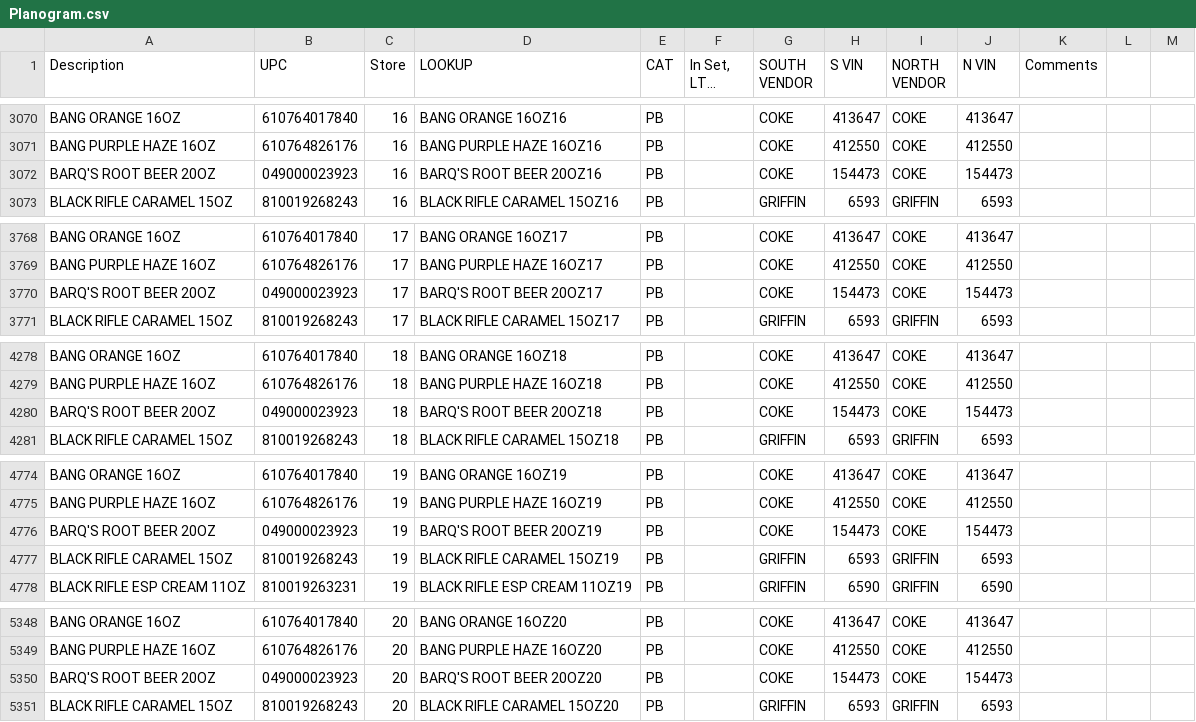
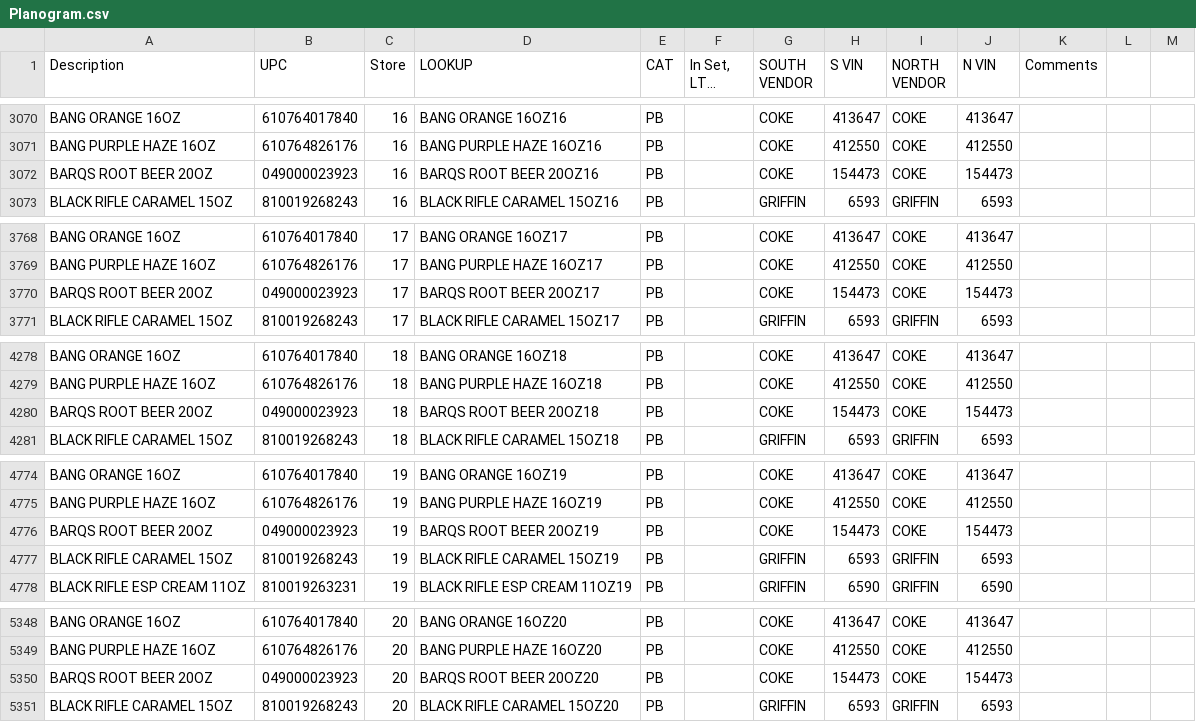
Before and after one commit to Ian-R-Kowalski/Dore-Data-Sources, a CSV file: Planogram.csv, drawn as a sheet; only a part is shown, gaps mark what is left out; long unchanged cells end in …; the diff covers the shown part only.

```diff
--- a/Planogram.csv
+++ b/Planogram.csv
@@ -3071,3 +3071,3 @@ BANG ORANGE 16OZ,610764017840,16,BANG ORANGE 16OZ16,PB,,COKE,413647,COKE,413647,
 BANG PURPLE HAZE 16OZ,610764826176,16,BANG PURPLE HAZE 16OZ16,PB,,COKE,412550,COKE,412550,,,
-BARQ'S ROOT BEER 20OZ,049000023923,16,BARQ'S ROOT BEER 20OZ16,PB,,COKE,154473,COKE,154473,,,
+BARQS ROOT BEER 20OZ,049000023923,16,BARQS ROOT BEER 20OZ16,PB,,COKE,154473,COKE,154473,,,
 BLACK RIFLE CARAMEL 15OZ,810019268243,16,BLACK RIFLE CARAMEL 15OZ16,PB,,GRIFFIN,6593,GRIFFIN,6593,,,
@@ -3769,3 +3769,3 @@ BANG ORANGE 16OZ,610764017840,17,BANG ORANGE 16OZ17,PB,,COKE,413647,COKE,413647,
 BANG PURPLE HAZE 16OZ,610764826176,17,BANG PURPLE HAZE 16OZ17,PB,,COKE,412550,COKE,412550,,,
-BARQ'S ROOT BEER 20OZ,049000023923,17,BARQ'S ROOT BEER 20OZ17,PB,,COKE,154473,COKE,154473,,,
+BARQS ROOT BEER 20OZ,049000023923,17,BARQS ROOT BEER 20OZ17,PB,,COKE,154473,COKE,154473,,,
 BLACK RIFLE CARAMEL 15OZ,810019268243,17,BLACK RIFLE CARAMEL 15OZ17,PB,,GRIFFIN,6593,GRIFFIN,6593,,,
@@ -4279,3 +4279,3 @@ BANG ORANGE 16OZ,610764017840,18,BANG ORANGE 16OZ18,PB,,COKE,413647,COKE,413647,
 BANG PURPLE HAZE 16OZ,610764826176,18,BANG PURPLE HAZE 16OZ18,PB,,COKE,412550,COKE,412550,,,
-BARQ'S ROOT BEER 20OZ,049000023923,18,BARQ'S ROOT BEER 20OZ18,PB,,COKE,154473,COKE,154473,,,
+BARQS ROOT BEER 20OZ,049000023923,18,BARQS ROOT BEER 20OZ18,PB,,COKE,154473,COKE,154473,,,
 BLACK RIFLE CARAMEL 15OZ,810019268243,18,BLACK RIFLE CARAMEL 15OZ18,PB,,GRIFFIN,6593,GRIFFIN,6593,,,
@@ -4775,3 +4775,3 @@ BANG ORANGE 16OZ,610764017840,19,BANG ORANGE 16OZ19,PB,,COKE,413647,COKE,413647,
 BANG PURPLE HAZE 16OZ,610764826176,19,BANG PURPLE HAZE 16OZ19,PB,,COKE,412550,COKE,412550,,,
-BARQ'S ROOT BEER 20OZ,049000023923,19,BARQ'S ROOT BEER 20OZ19,PB,,COKE,154473,COKE,154473,,,
+BARQS ROOT BEER 20OZ,049000023923,19,BARQS ROOT BEER 20OZ19,PB,,COKE,154473,COKE,154473,,,
 BLACK RIFLE CARAMEL 15OZ,810019268243,19,BLACK RIFLE CARAMEL 15OZ19,PB,,GRIFFIN,6593,GRIFFIN,6593,,,
@@ -5349,3 +5349,3 @@ BANG ORANGE 16OZ,610764017840,20,BANG ORANGE 16OZ20,PB,,COKE,413647,COKE,413647,
 BANG PURPLE HAZE 16OZ,610764826176,20,BANG PURPLE HAZE 16OZ20,PB,,COKE,412550,COKE,412550,,,
-BARQ'S ROOT BEER 20OZ,049000023923,20,BARQ'S ROOT BEER 20OZ20,PB,,COKE,154473,COKE,154473,,,
+BARQS ROOT BEER 20OZ,049000023923,20,BARQS ROOT BEER 20OZ20,PB,,COKE,154473,COKE,154473,,,
 BLACK RIFLE CARAMEL 15OZ,810019268243,20,BLACK RIFLE CARAMEL 15OZ20,PB,,GRIFFIN,6593,GRIFFIN,6593,,,
```
Also changed, not shown: 14 edited cells elsewhere in this file.
